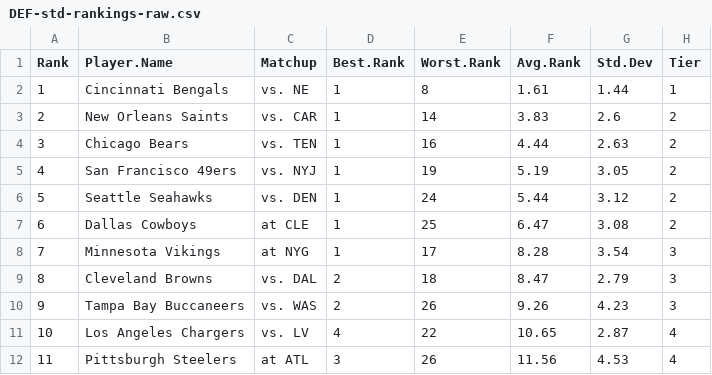
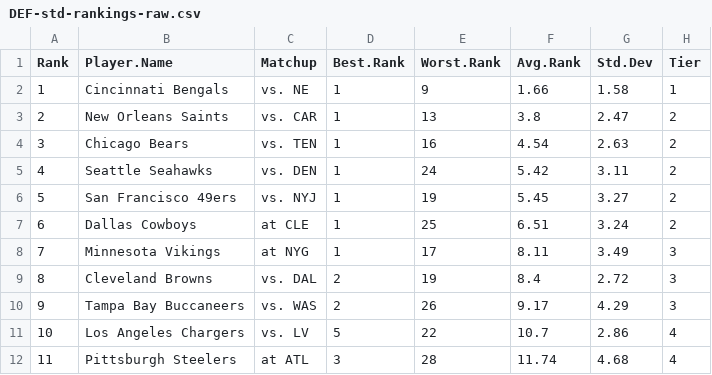
Before and after one commit to makoncline/fantasy-tiers, a CSV file: public/data/rankings/DEF-std-rankings-raw.csv, drawn as a sheet; only a part is shown; the diff covers the shown part only.

```diff
--- a/public/data/rankings/DEF-std-rankings-raw.csv
+++ b/public/data/rankings/DEF-std-rankings-raw.csv
@@ -1,12 +1,12 @@
 "Rank","Player.Name","Matchup","Best.Rank","Worst.Rank","Avg.Rank","Std.Dev","Tier"
-1,"Cincinnati Bengals","vs. NE",1,8,1.61,1.44,"1"
-2,"New Orleans Saints","vs. CAR",1,14,3.83,2.6,"2"
-3,"Chicago Bears","vs. TEN",1,16,4.44,2.63,"2"
-4,"San Francisco 49ers","vs. NYJ",1,19,5.19,3.05,"2"
-5,"Seattle Seahawks","vs. DEN",1,24,5.44,3.12,"2"
-6,"Dallas Cowboys","at CLE",1,25,6.47,3.08,"2"
-7,"Minnesota Vikings","at NYG",1,17,8.28,3.54,"3"
-8,"Cleveland Browns","vs. DAL",2,18,8.47,2.79,"3"
-9,"Tampa Bay Buccaneers","vs. WAS",2,26,9.26,4.23,"3"
-10,"Los Angeles Chargers","vs. LV",4,22,10.65,2.87,"4"
-11,"Pittsburgh Steelers","at ATL",3,26,11.56,4.53,"4"
+1,"Cincinnati Bengals","vs. NE",1,9,1.66,1.58,"1"
+2,"New Orleans Saints","vs. CAR",1,13,3.8,2.47,"2"
+3,"Chicago Bears","vs. TEN",1,16,4.54,2.63,"2"
+4,"Seattle Seahawks","vs. DEN",1,24,5.42,3.11,"2"
+5,"San Francisco 49ers","vs. NYJ",1,19,5.45,3.27,"2"
+6,"Dallas Cowboys","at CLE",1,25,6.51,3.24,"2"
+7,"Minnesota Vikings","at NYG",1,17,8.11,3.49,"3"
+8,"Cleveland Browns","vs. DAL",2,19,8.4,2.72,"3"
+9,"Tampa Bay Buccaneers","vs. WAS",2,26,9.17,4.29,"3"
+10,"Los Angeles Chargers","vs. LV",5,22,10.7,2.86,"4"
+11,"Pittsburgh Steelers","at ATL",3,28,11.74,4.68,"4"
```
Also changed, not shown: 35 edited cells elsewhere in this file, public/data/rankings/FLEX-half-rankings-raw.csv, public/data/rankings/FLEX-std-rankings-raw.csv, 50 other files.
